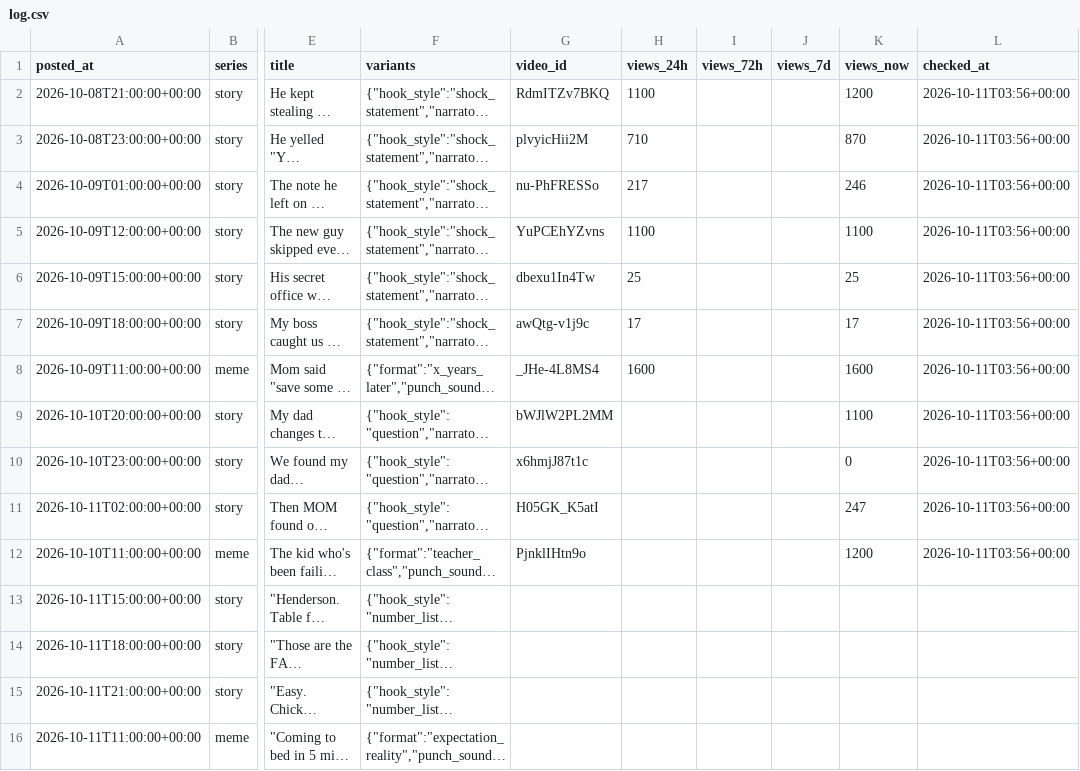
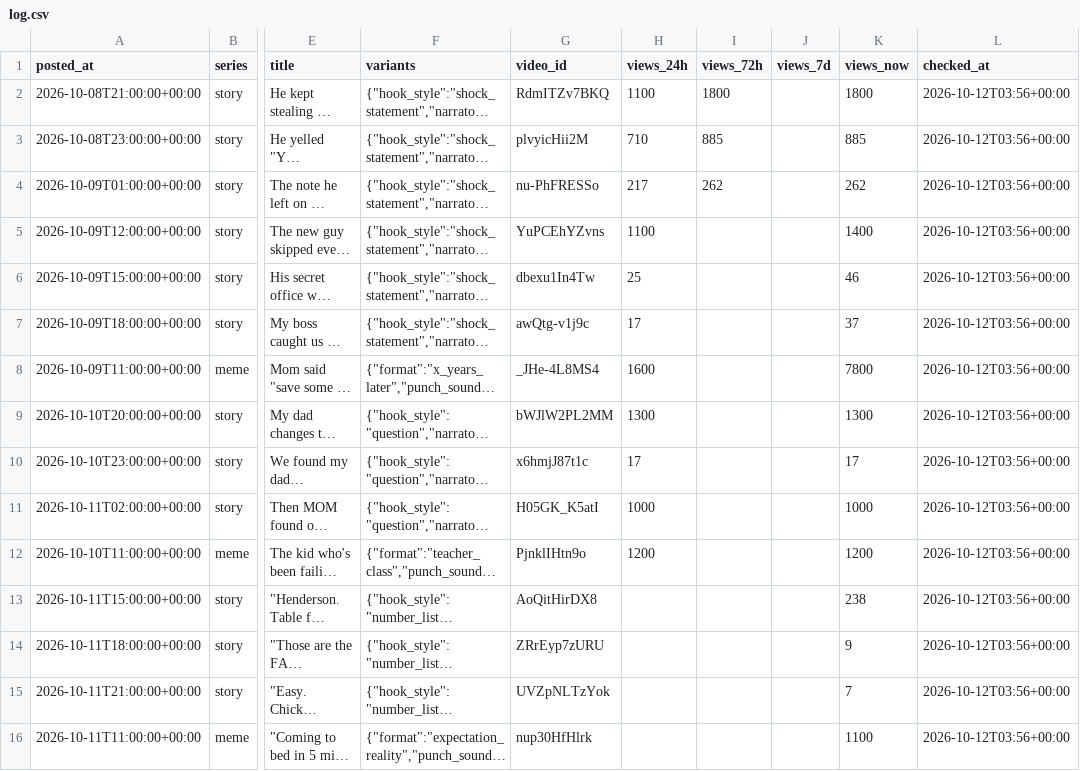
Before and after one commit to vk1311/snortlo, a CSV file: experiments/log.csv, drawn as a sheet; only a part is shown, gaps mark what is left out; long unchanged cells end in …; the diff names each change by its address in the sheet, - before the commit and + after, or states it on an @@ line.

```diff
--- a/experiments/log.csv
+++ b/experiments/log.csv
-I2 (views_72h): (empty)
+I2 (views_72h): 1800
-K2 (views_now): 1200
+K2 (views_now): 1800
-L2:L12 (checked_at): 2026-10-11T03:56+00:00
+L2:L12 (checked_at): 2026-10-12T03:56+00:00
-I3 (views_72h): (empty)
+I3 (views_72h): 885
-K3 (views_now): 870
+K3 (views_now): 885
-I4 (views_72h): (empty)
+I4 (views_72h): 262
-K4 (views_now): 246
+K4 (views_now): 262
-K5 (views_now): 1100
+K5 (views_now): 1400
-K6 (views_now): 25
+K6 (views_now): 46
-K7 (views_now): 17
+K7 (views_now): 37
-K8 (views_now): 1600
+K8 (views_now): 7800
-H9 (views_24h): (empty)
+H9 (views_24h): 1300
-K9 (views_now): 1100
+K9 (views_now): 1300
-H10 (views_24h): (empty)
+H10 (views_24h): 17
-K10 (views_now): 0
+K10 (views_now): 17
-H11 (views_24h): (empty)
+H11 (views_24h): 1000
-K11 (views_now): 247
+K11 (views_now): 1000
-H12 (views_24h): (empty)
+H12 (views_24h): 1200
-G13 (video_id): (empty)
+G13 (video_id): AoQitHirDX8
-K13 (views_now): (empty)
+K13 (views_now): 238
-L13:L16 (checked_at): (empty)
+L13:L16 (checked_at): 2026-10-12T03:56+00:00
-G14 (video_id): (empty)
+G14 (video_id): ZRrEyp7zURU
-K14 (views_now): (empty)
+K14 (views_now): 9
-G15 (video_id): (empty)
+G15 (video_id): UVZpNLTzYok
-K15 (views_now): (empty)
+K15 (views_now): 7
-G16 (video_id): (empty)
+G16 (video_id): nup30HfHlrk
-K16 (views_now): (empty)
+K16 (views_now): 1100
```
Also changed, not shown: 16 other files.
